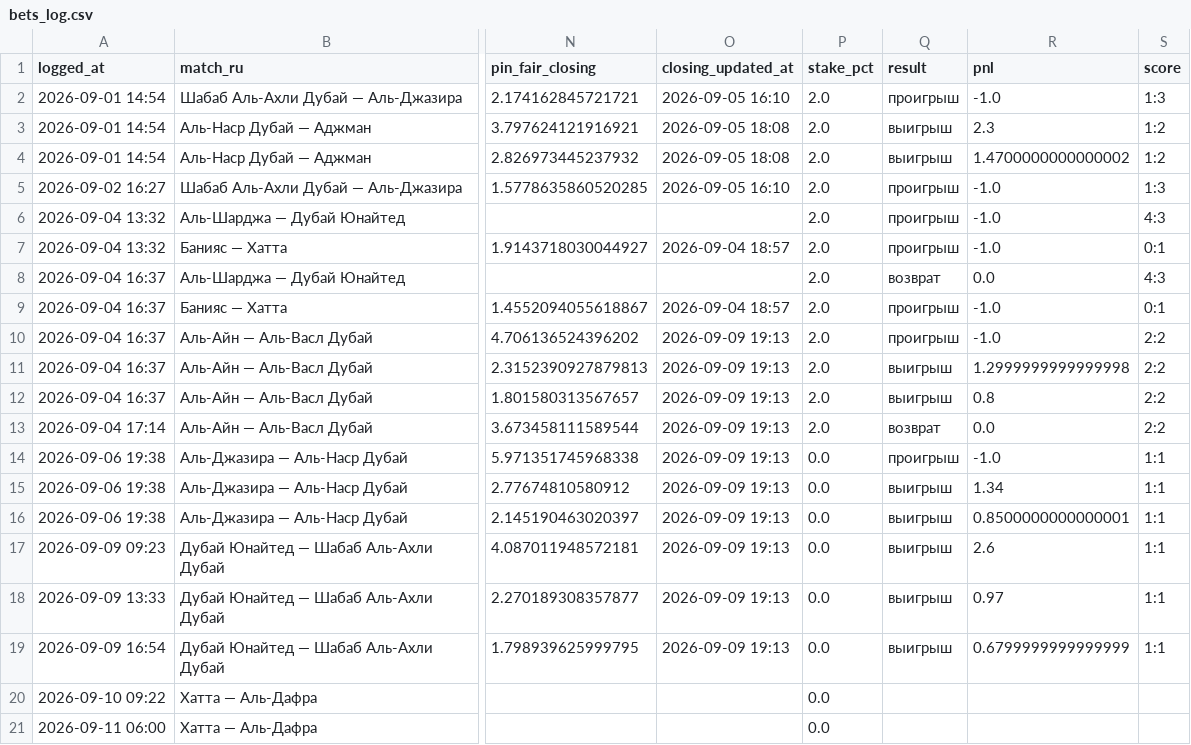
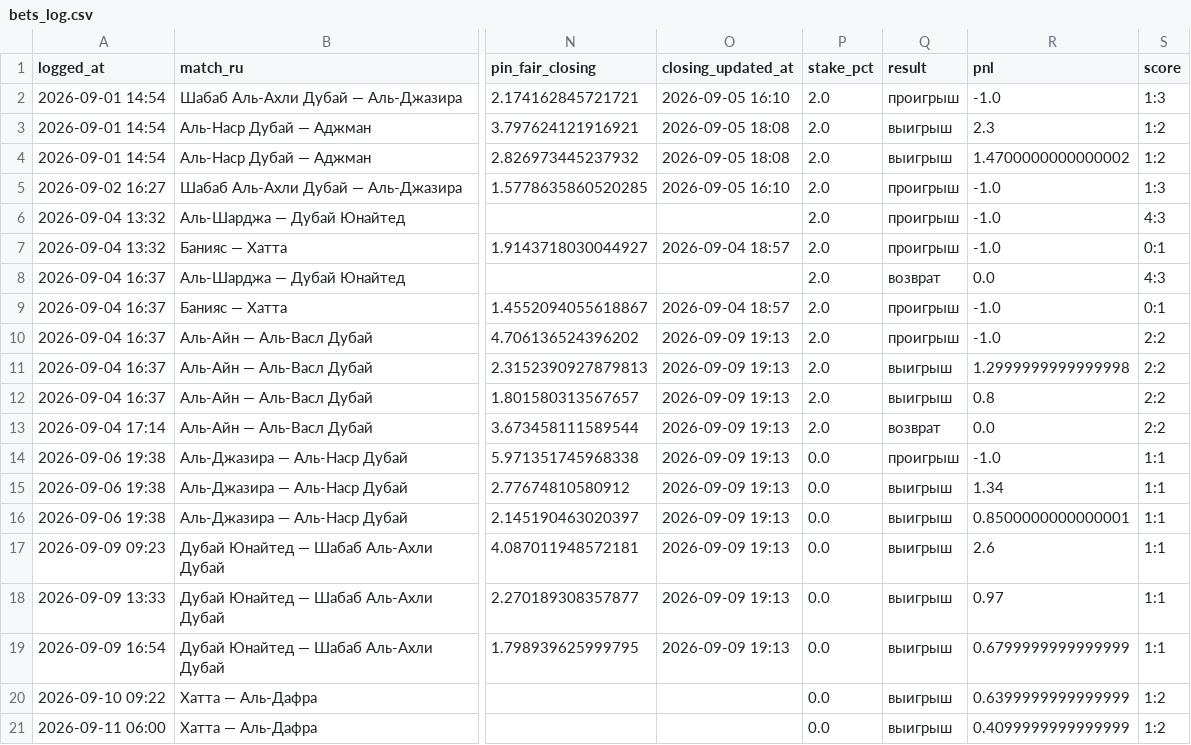
Before and after one commit to keereell/uae-bets, a CSV file: data/bets_log.csv, drawn as a sheet; only a part is shown, gaps mark what is left out; the diff names each change by its address in the sheet, - before the commit and + after, or states it on an @@ line.

```diff
--- a/data/bets_log.csv
+++ b/data/bets_log.csv
-Q20:Q21 (result): (empty)
+Q20:Q21 (result): выигрыш
-R20 (pnl): (empty)
+R20 (pnl): 0.6399999999999999
-S20:S21 (score): (empty)
+S20:S21 (score): 1:2
-R21 (pnl): (empty)
+R21 (pnl): 0.4099999999999999
```
Also changed, not shown: data/matches.csv, data/shots.csv, 1 other file.
